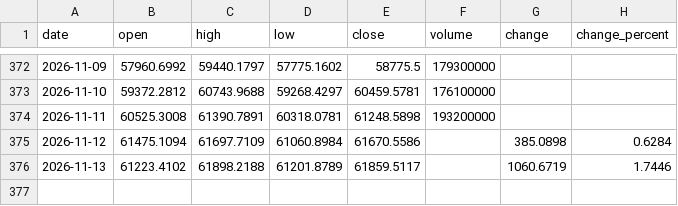
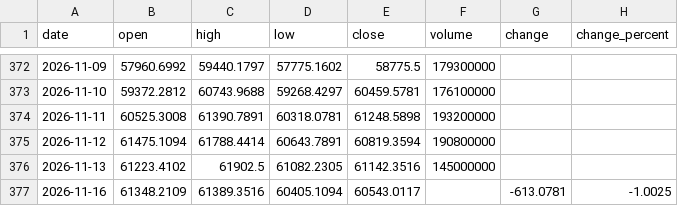
Before and after one commit to Schoo-sampleDeveloper/trading, a CSV file: data/market_history/_N225.csv, drawn as a sheet; only a part is shown, gaps mark what is left out.

```diff
--- a/data/market_history/_N225.csv
+++ b/data/market_history/_N225.csv
@@ -374,3 +374,4 @@ date,open,high,low,close,volume,change,change_percent
 2026-11-11,60525.3008,61390.7891,60318.0781,61248.5898,193200000,,
-2026-11-12,61475.1094,61697.7109,61060.8984,61670.5586,,385.0898,0.6284
-2026-11-13,61223.4102,61898.2188,61201.8789,61859.5117,,1060.6719,1.7446
+2026-11-12,61475.1094,61788.4414,60643.7891,60819.3594,190800000,,
+2026-11-13,61223.4102,61902.5,61082.2305,61142.3516,145000000,,
+2026-11-16,61348.2109,61389.3516,60405.1094,60543.0117,,-613.0781,-1.0025
```
Also changed, not shown: 8 other files.
